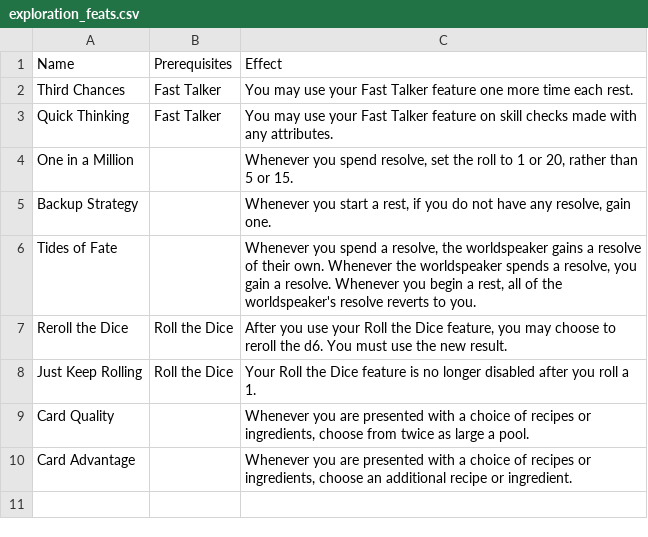
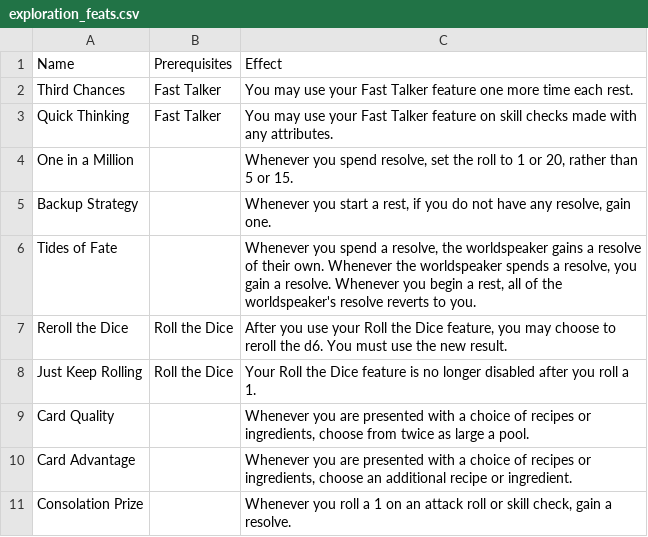
Before and after one commit to Leafwing-Studios/fonts-of-power, a CSV file: docs/src/character-options/classes/trickster/exploration_feats.csv, drawn as a sheet.

Commit message:
Consolation prize exploration feat

```diff
--- a/docs/src/character-options/classes/trickster/exploration_feats.csv
+++ b/docs/src/character-options/classes/trickster/exploration_feats.csv
@@ -10 +10,2 @@
 "Card Advantage",,"Whenever you are presented with a choice of recipes or ingredients, choose an additional recipe or ingredient."
+"Consolation Prize",,"Whenever you roll a 1 on an attack roll or skill check, gain a resolve."
```
